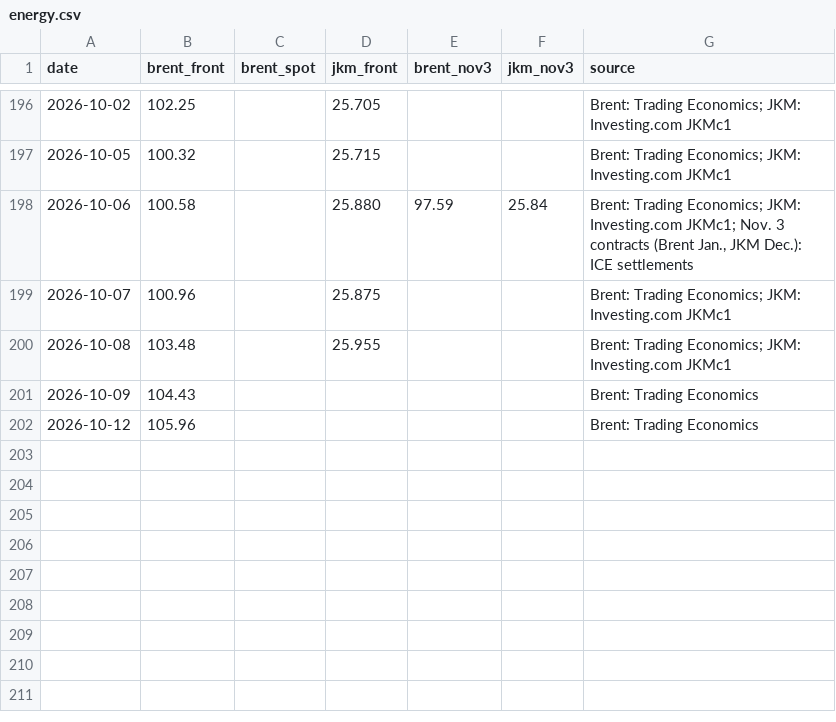
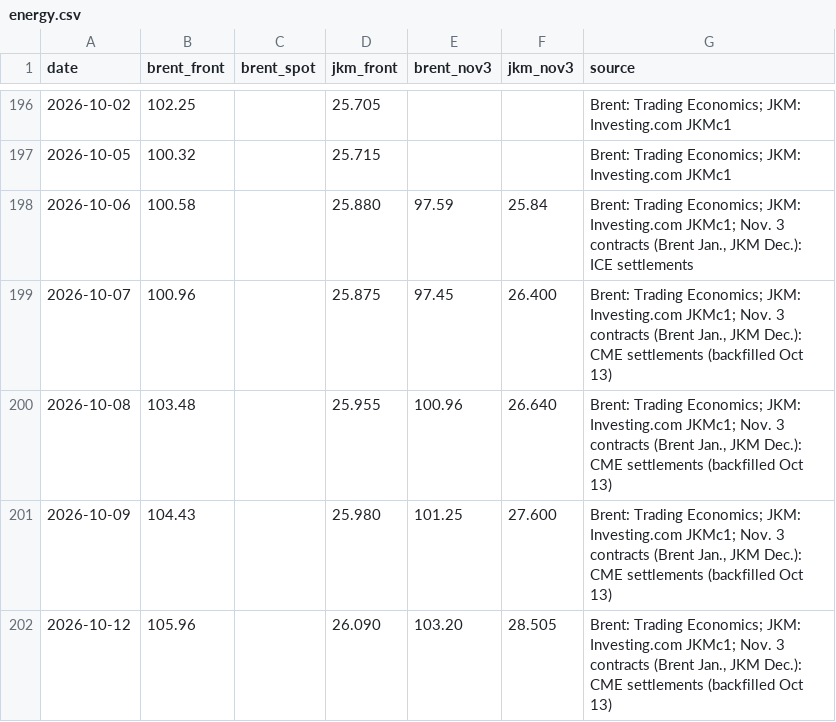
Before and after one commit to abrandt1897/GeoBrief, a CSV file: data/energy.csv, drawn as a sheet; only a part is shown, gaps mark what is left out.

```diff
--- a/data/energy.csv
+++ b/data/energy.csv
@@ -198,5 +198,5 @@ date,brent_front,brent_spot,jkm_front,brent_nov3,jkm_nov3,source
 2026-10-06,100.58,,25.880,97.59,25.84,"Brent: Trading Economics; JKM: Investing.com JKMc1; Nov. 3 contracts (Brent Jan., JKM Dec.): ICE settlements"
-2026-10-07,100.96,,25.875,,,Brent: Trading Economics; JKM: Investing.com JKMc1
-2026-10-08,103.48,,25.955,,,Brent: Trading Economics; JKM: Investing.com JKMc1
-2026-10-09,104.43,,,,,Brent: Trading Economics
-2026-10-12,105.96,,,,,Brent: Trading Economics
+2026-10-07,100.96,,25.875,97.45,26.400,"Brent: Trading Economics; JKM: Investing.com JKMc1; Nov. 3 contracts (Brent Jan., JKM Dec.): CME settlements (backfilled Oct 13)"
+2026-10-08,103.48,,25.955,100.96,26.640,"Brent: Trading Economics; JKM: Investing.com JKMc1; Nov. 3 contracts (Brent Jan., JKM Dec.): CME settlements (backfilled Oct 13)"
+2026-10-09,104.43,,25.980,101.25,27.600,"Brent: Trading Economics; JKM: Investing.com JKMc1; Nov. 3 contracts (Brent Jan., JKM Dec.): CME settlements (backfilled Oct 13)"
+2026-10-12,105.96,,26.090,103.20,28.505,"Brent: Trading Economics; JKM: Investing.com JKMc1; Nov. 3 contracts (Brent Jan., JKM Dec.): CME settlements (backfilled Oct 13)"
```
Also changed, not shown: 2 other files.
